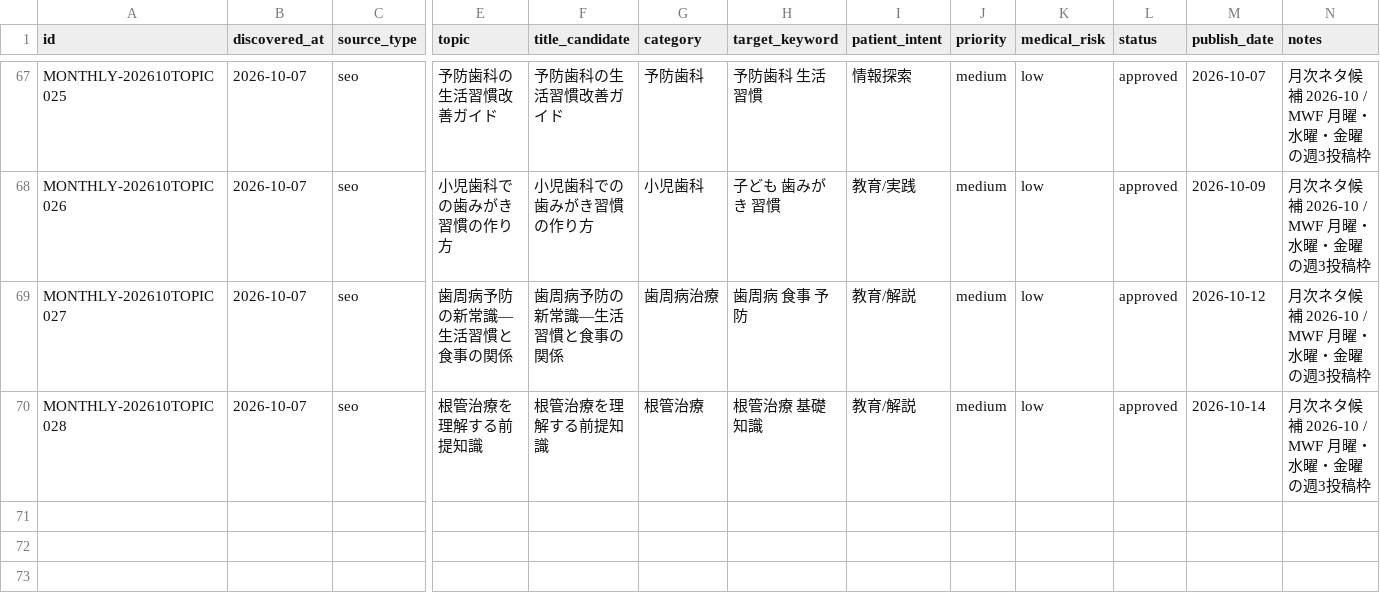
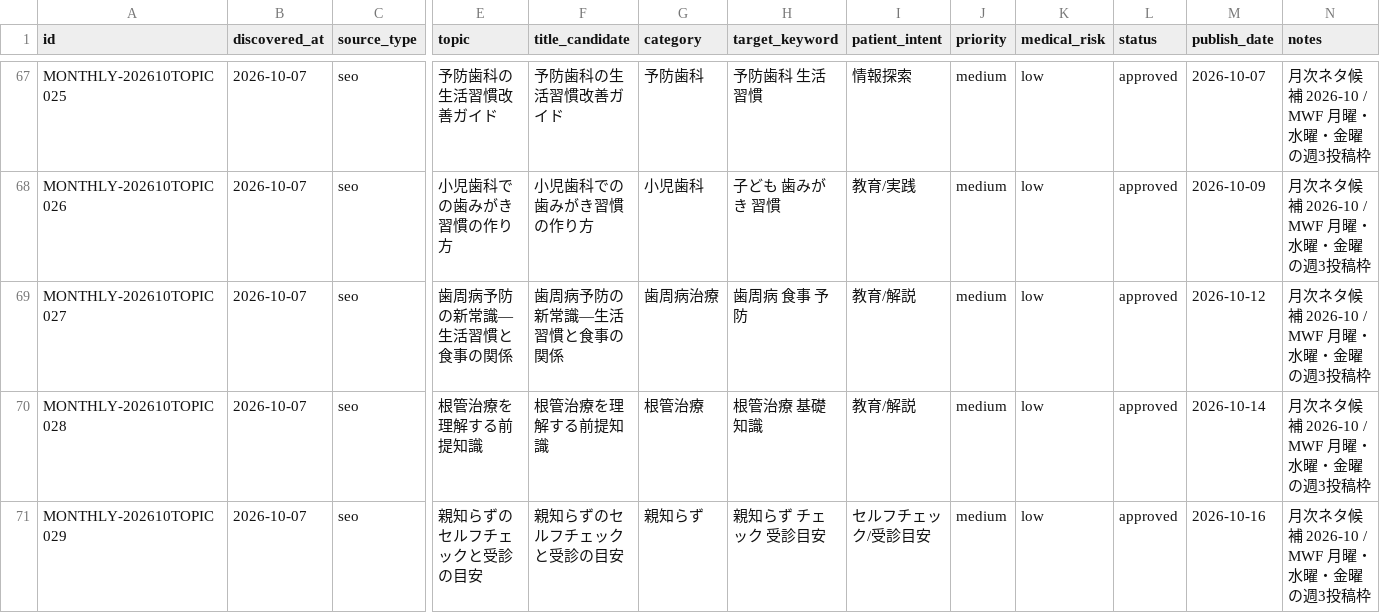
Before and after one commit to aisokai/aisoukai-media, a CSV file: data/article-topics.sample.csv, drawn as a sheet; only a part is shown, gaps mark what is left out; rows hold the shown columns only; the diff names each change by its address in the sheet, - before the commit and + after, or states it on an @@ line.

Commit message:
update topic candidate: 2026-10-topic-029 selected

```diff
--- a/data/article-topics.sample.csv
+++ b/data/article-topics.sample.csv
+row 71: MONTHLY-202610TOPIC029 | 2026-10-07 | seo | 親知らずのセルフチェックと受診の目安 | 親知らずのセルフチェックと受診の目安 | 親知らず | 親知らず チェック 受診目安 | セルフチェック/受診目安 | medium | low | approved | 2026-10-16 | 月次ネタ候補 2026-10 / MWF 月曜・水曜・金曜の週3投稿枠
```
Also changed, not shown: 2 other files.
